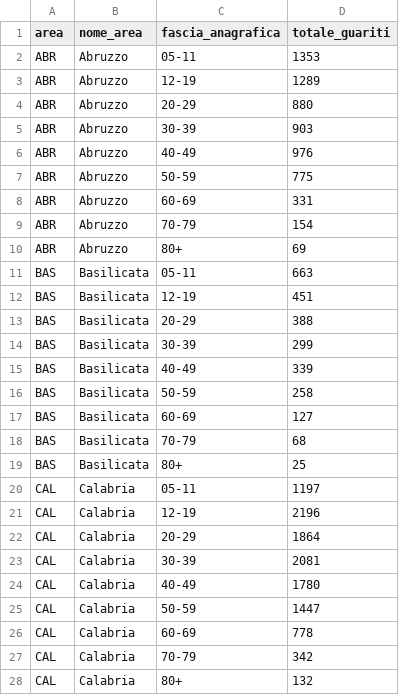
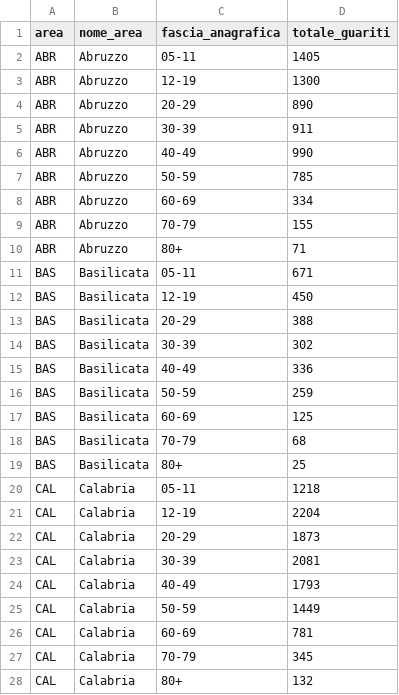
Before and after one commit to italia/covid19-opendata-vaccini, a CSV file: dati/soggetti-guariti.csv, drawn as a sheet; only a part is shown; the diff covers the shown part only.

```diff
--- a/dati/soggetti-guariti.csv
+++ b/dati/soggetti-guariti.csv
@@ -1,28 +1,28 @@
 area,nome_area,fascia_anagrafica,totale_guariti
-ABR,Abruzzo,05-11,1353
-ABR,Abruzzo,12-19,1289
-ABR,Abruzzo,20-29,880
-ABR,Abruzzo,30-39,903
-ABR,Abruzzo,40-49,976
-ABR,Abruzzo,50-59,775
-ABR,Abruzzo,60-69,331
-ABR,Abruzzo,70-79,154
-ABR,Abruzzo,80+,69
-BAS,Basilicata,05-11,663
-BAS,Basilicata,12-19,451
+ABR,Abruzzo,05-11,1405
+ABR,Abruzzo,12-19,1300
+ABR,Abruzzo,20-29,890
+ABR,Abruzzo,30-39,911
+ABR,Abruzzo,40-49,990
+ABR,Abruzzo,50-59,785
+ABR,Abruzzo,60-69,334
+ABR,Abruzzo,70-79,155
+ABR,Abruzzo,80+,71
+BAS,Basilicata,05-11,671
+BAS,Basilicata,12-19,450
 BAS,Basilicata,20-29,388
-BAS,Basilicata,30-39,299
-BAS,Basilicata,40-49,339
-BAS,Basilicata,50-59,258
-BAS,Basilicata,60-69,127
+BAS,Basilicata,30-39,302
+BAS,Basilicata,40-49,336
+BAS,Basilicata,50-59,259
+BAS,Basilicata,60-69,125
 BAS,Basilicata,70-79,68
 BAS,Basilicata,80+,25
-CAL,Calabria,05-11,1197
-CAL,Calabria,12-19,2196
-CAL,Calabria,20-29,1864
+CAL,Calabria,05-11,1218
+CAL,Calabria,12-19,2204
+CAL,Calabria,20-29,1873
 CAL,Calabria,30-39,2081
-CAL,Calabria,40-49,1780
-CAL,Calabria,50-59,1447
-CAL,Calabria,60-69,778
-CAL,Calabria,70-79,342
+CAL,Calabria,40-49,1793
+CAL,Calabria,50-59,1449
+CAL,Calabria,60-69,781
+CAL,Calabria,70-79,345
 CAL,Calabria,80+,132
```
Also changed, not shown: 148 edited cells elsewhere in this file, dati/anagrafica-vaccini-summary-latest.csv, dati/somministrazioni-vaccini-summary-latest.csv, 7 other files.
